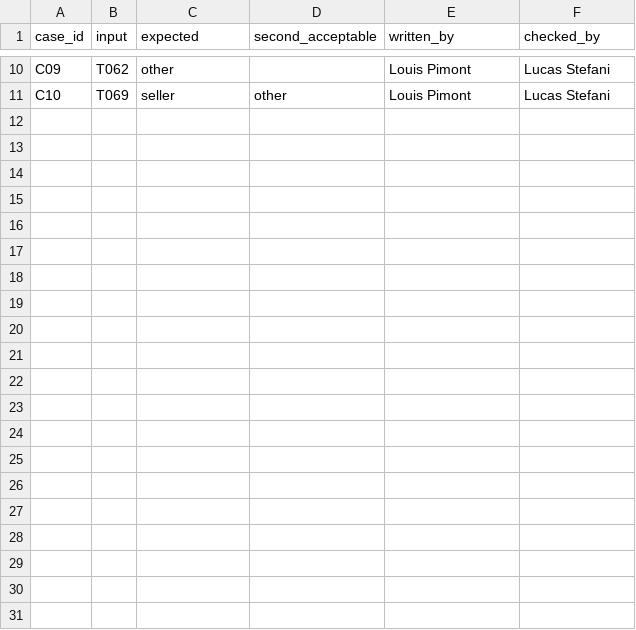
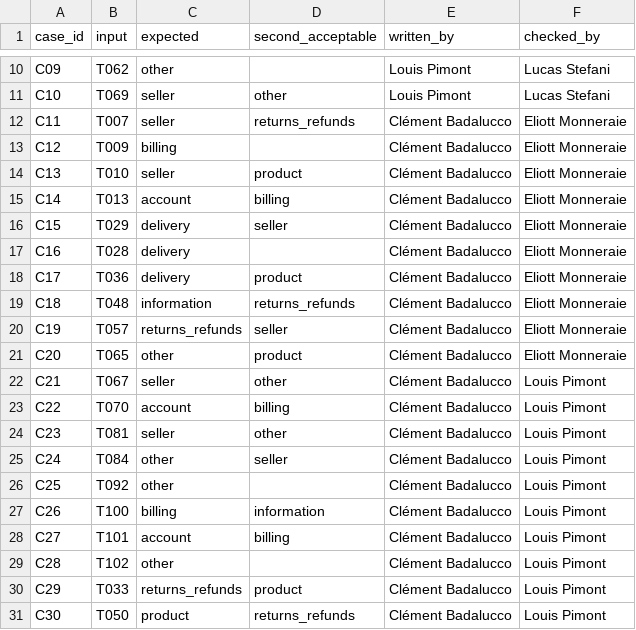
Before and after one commit to luxs0000/albert-marketplace-llm, a CSV file: evals/test_cases.csv, drawn as a sheet; only a part is shown, gaps mark what is left out.

Commit message:
Extend the test set to 30 cases from the tickets release, checked by Eliott (C11-C20) and Louis (C21-C30)

```diff
--- a/evals/test_cases.csv
+++ b/evals/test_cases.csv
@@ -11 +11,21 @@ C09,T062,other,,Louis Pimont,Lucas Stefani
 C10,T069,seller,other,Louis Pimont,Lucas Stefani
+C11,T007,seller,returns_refunds,Clément Badalucco,Eliott Monneraie
+C12,T009,billing,,Clément Badalucco,Eliott Monneraie
+C13,T010,seller,product,Clément Badalucco,Eliott Monneraie
+C14,T013,account,billing,Clément Badalucco,Eliott Monneraie
+C15,T029,delivery,seller,Clément Badalucco,Eliott Monneraie
+C16,T028,delivery,,Clément Badalucco,Eliott Monneraie
+C17,T036,delivery,product,Clément Badalucco,Eliott Monneraie
+C18,T048,information,returns_refunds,Clément Badalucco,Eliott Monneraie
+C19,T057,returns_refunds,seller,Clément Badalucco,Eliott Monneraie
+C20,T065,other,product,Clément Badalucco,Eliott Monneraie
+C21,T067,seller,other,Clément Badalucco,Louis Pimont
+C22,T070,account,billing,Clément Badalucco,Louis Pimont
+C23,T081,seller,other,Clément Badalucco,Louis Pimont
+C24,T084,other,seller,Clément Badalucco,Louis Pimont
+C25,T092,other,,Clément Badalucco,Louis Pimont
+C26,T100,billing,information,Clément Badalucco,Louis Pimont
+C27,T101,account,billing,Clément Badalucco,Louis Pimont
+C28,T102,other,,Clément Badalucco,Louis Pimont
+C29,T033,returns_refunds,product,Clément Badalucco,Louis Pimont
+C30,T050,product,returns_refunds,Clément Badalucco,Louis Pimont
```
